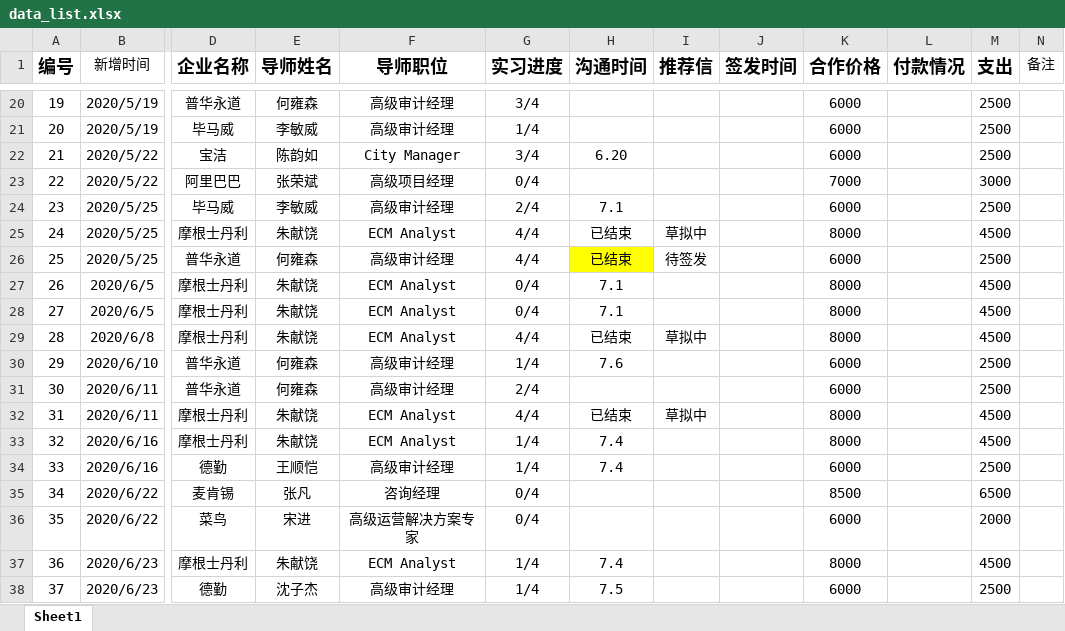
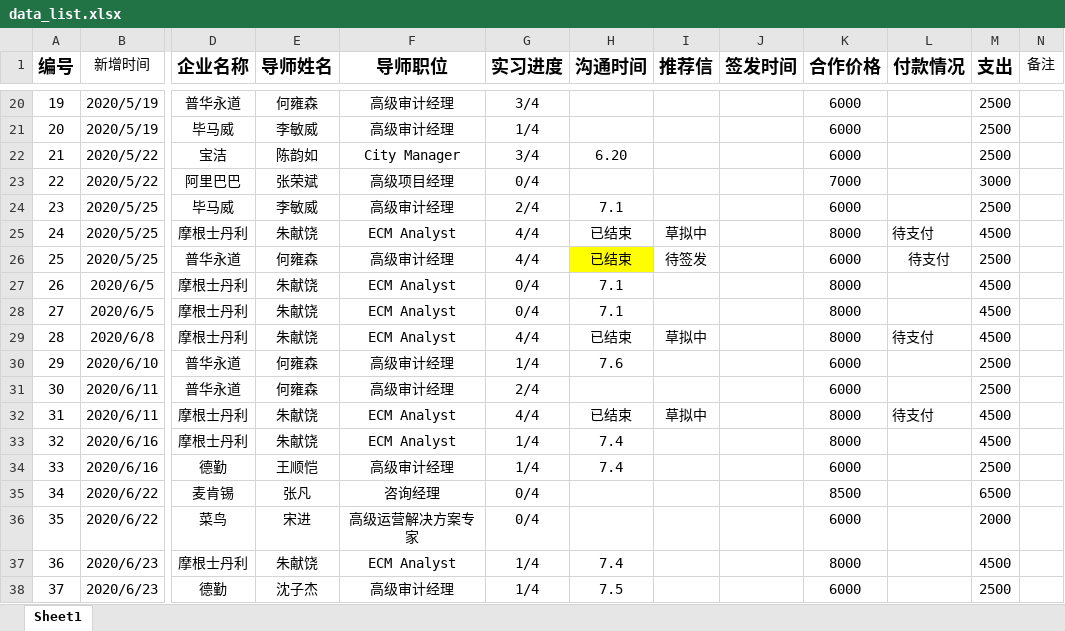
Before and after one commit to naturallzh/schedule_system, an Excel workbook: pages/data_list.xlsx, sheet Sheet1, drawn as a sheet; only a part is shown, gaps mark what is left out; values as stored, in another font and other column widths than the file's, no borders; the diff covers the shown part only; the diff names each change by its address in the sheet, - before the commit and + after, or states it on an @@ line.

```diff
--- a/pages/data_list.xlsx (sheet Sheet1)
+++ b/pages/data_list.xlsx (sheet Sheet1)
-L25:L26 (付款情况): (empty)
+L25:L26 (付款情况): 待支付
-L29 (付款情况): (empty)
+L29 (付款情况): 待支付
-L32 (付款情况): (empty)
+L32 (付款情况): 待支付
```
Also changed, not shown: 21 edited cells elsewhere in this sheet, 12 other files.
